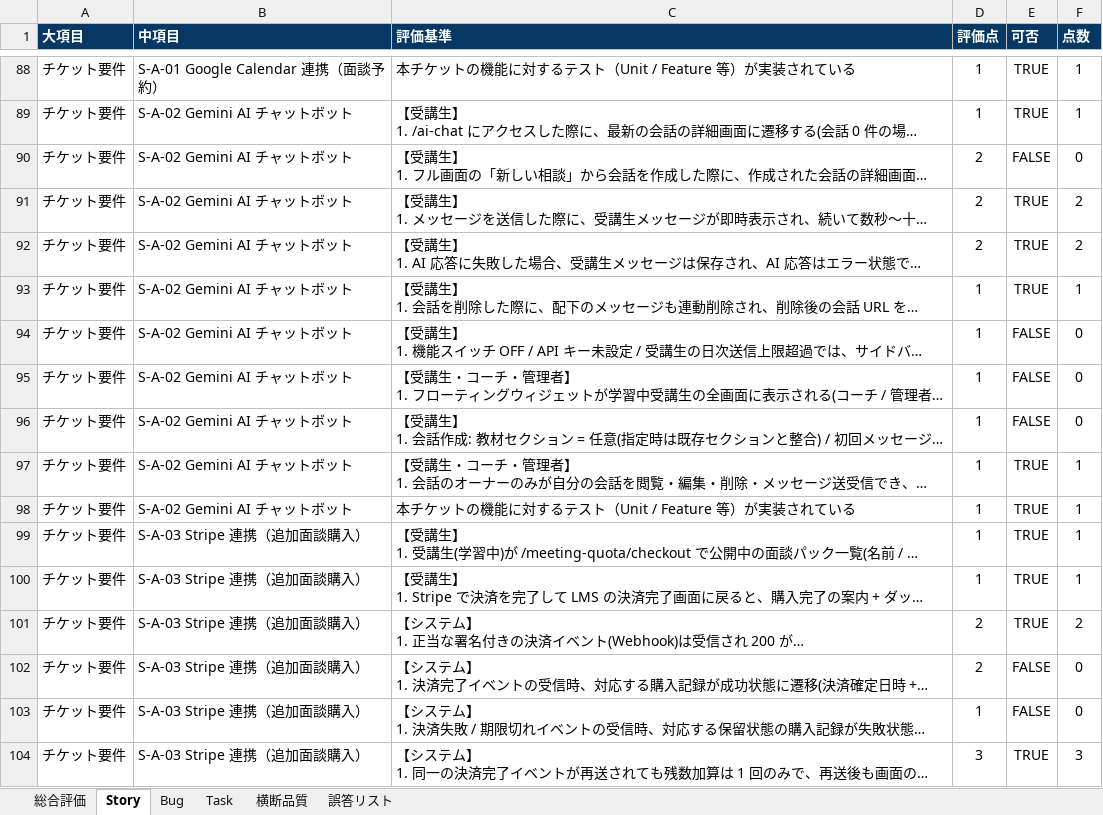
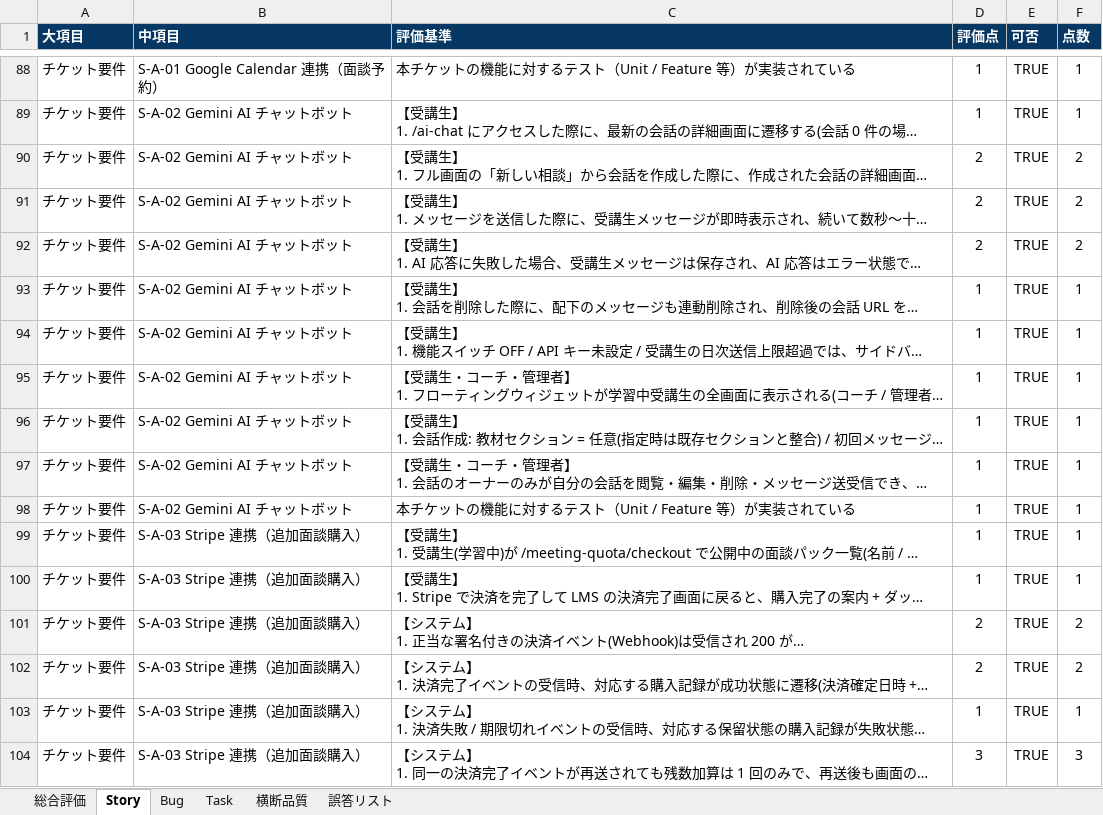
Before and after one commit to fm5889rx/CertifyLMS-Project, an Excel workbook: documents/Evaluate/CertifyLMS_評価シート.xlsx, sheet Story, drawn as a sheet; only a part is shown, gaps mark what is left out; long unchanged cells end in …; values as stored, in another font and other column widths than the file's, no borders; the diff names each change by its address in the sheet, - before the commit and + after, or states it on an @@ line.

```diff
--- a/documents/Evaluate/CertifyLMS_評価シート.xlsx (sheet Story)
+++ b/documents/Evaluate/CertifyLMS_評価シート.xlsx (sheet Story)
-E90 (可否): FALSE
+E90 (可否): TRUE
-F90 (点数): 0
+F90 (点数): 2
-E94:E96 (可否): FALSE
+E94:E96 (可否): TRUE
-F94:F96 (点数): 0
+F94:F96 (点数): 1
-E102:E103 (可否): FALSE
+E102:E103 (可否): TRUE
-F102 (点数): 0
+F102 (点数): 2
-F103 (点数): 0
+F103 (点数): 1
```
Also changed, not shown: sheet 総合評価, 7 other files.
